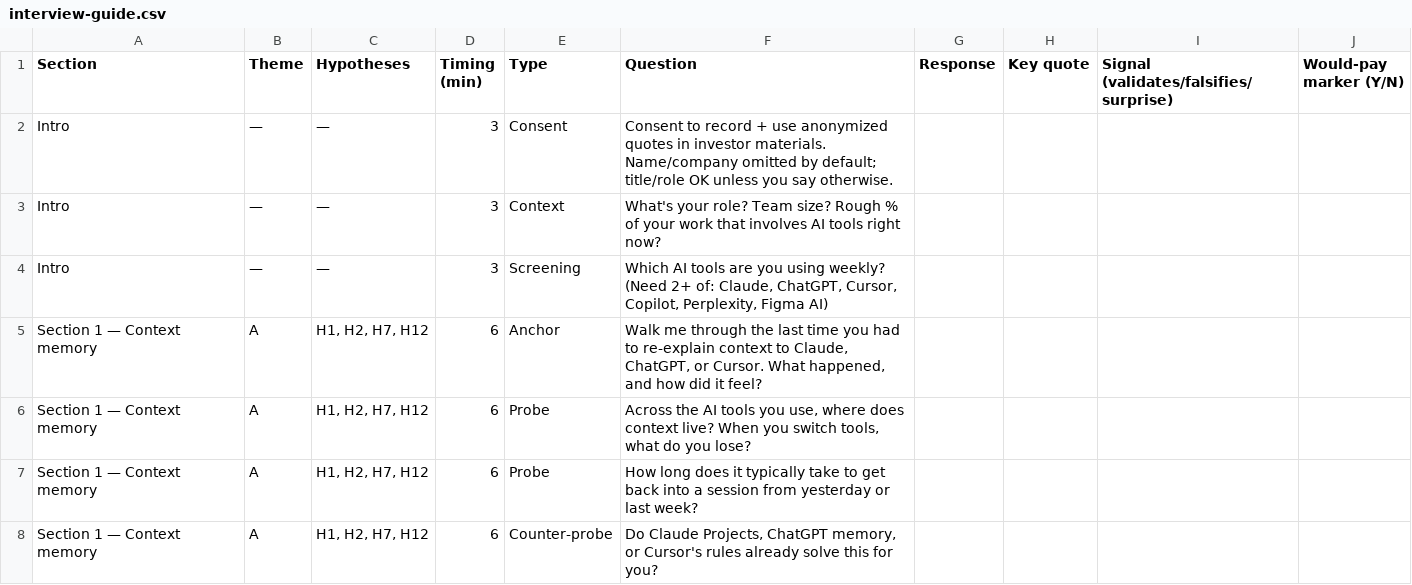
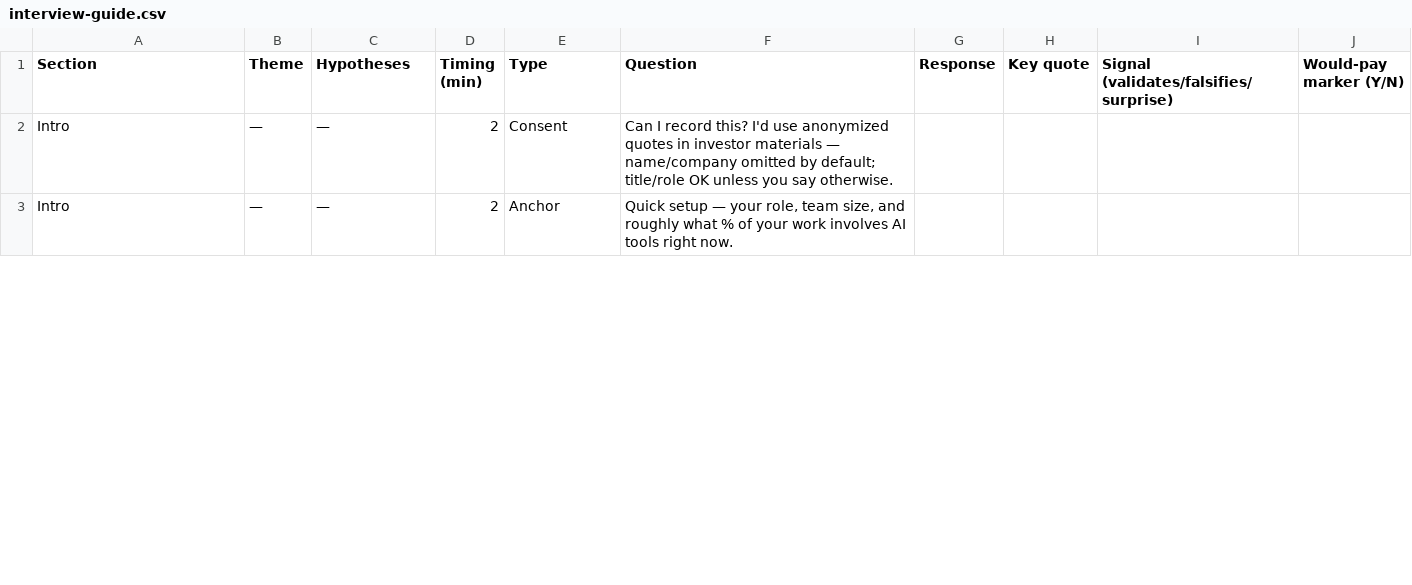
Before and after one commit to talsolomon/DoubleSlash, a CSV file: _bmad/planning-artifacts/research/interview-guide.csv, drawn as a sheet; only a part is shown; the diff covers the shown part only.

Commit message:
Interview v2: leaner flow, Preview mode, live git sync
- New migration rewrites the template from 29 questions / 5 themes to 17
  questions / 4 conversational sections (Intro, Memory A+B, Operating model,
  Install D+E, Open-ended, Close). Target 30 min, smoother arc, counter-probe
  per section to actively falsify. user-research-plan.md §4 and
  interview-guide.csv updated to match the DB.
- Preview button next to Run opens the detail view in read-only mode:
  responses render as styled blockquotes, key quotes / signals / would-pay
  show as badges, editing inputs hidden. Mode badge in the header.
- Sync-to-git button invokes a new Vercel Serverless Function at
  tasks/api/sync-interview.js that writes
  _bmad/planning-artifacts/research/interviews/<slug>.md to main via the
  GitHub Contents API. Auth passes through Supabase JWT so RLS enforces the
  allowlist; GITHUB_TOKEN env var holds the write PAT. README §4 documents
  the one-time env var setup.

```diff
--- a/_bmad/planning-artifacts/research/interview-guide.csv
+++ b/_bmad/planning-artifacts/research/interview-guide.csv
@@ -1,8 +1,3 @@
 Section,Theme,Hypotheses,Timing (min),Type,Question,Response,Key quote,Signal (validates/falsifies/surprise),Would-pay marker (Y/N)
-Intro,—,—,3,Consent,"Consent to record + use anonymized quotes in investor materials. Name/company omitted by default; title/role OK unless you say otherwise.",,,,
-Intro,—,—,3,Context,"What's your role? Team size? Rough % of your work that involves AI tools right now?",,,,
-Intro,—,—,3,Screening,"Which AI tools are you using weekly? (Need 2+ of: Claude, ChatGPT, Cursor, Copilot, Perplexity, Figma AI)",,,,
-Section 1 — Context memory,A,"H1, H2, H7, H12",6,Anchor,"Walk me through the last time you had to re-explain context to Claude, ChatGPT, or Cursor. What happened, and how did it feel?",,,,
-Section 1 — Context memory,A,"H1, H2, H7, H12",6,Probe,"Across the AI tools you use, where does context live? When you switch tools, what do you lose?",,,,
-Section 1 — Context memory,A,"H1, H2, H7, H12",6,Probe,"How long does it typically take to get back into a session from yesterday or last week?",,,,
-Section 1 — Context memory,A,"H1, H2, H7, H12",6,Counter-probe,"Do Claude Projects, ChatGPT memory, or Cursor's rules already solve this for you?",,,,
+Intro,—,—,2,Consent,"Can I record this? I'd use anonymized quotes in investor materials — name/company omitted by default; title/role OK unless you say otherwise.",,,,
+Intro,—,—,2,Anchor,"Quick setup — your role, team size, and roughly what % of your work involves AI tools right now.",,,,
```
Also changed, not shown: 7 added rows, 14 removed rows and 23 edited cells elsewhere in this file, 5 other files.
